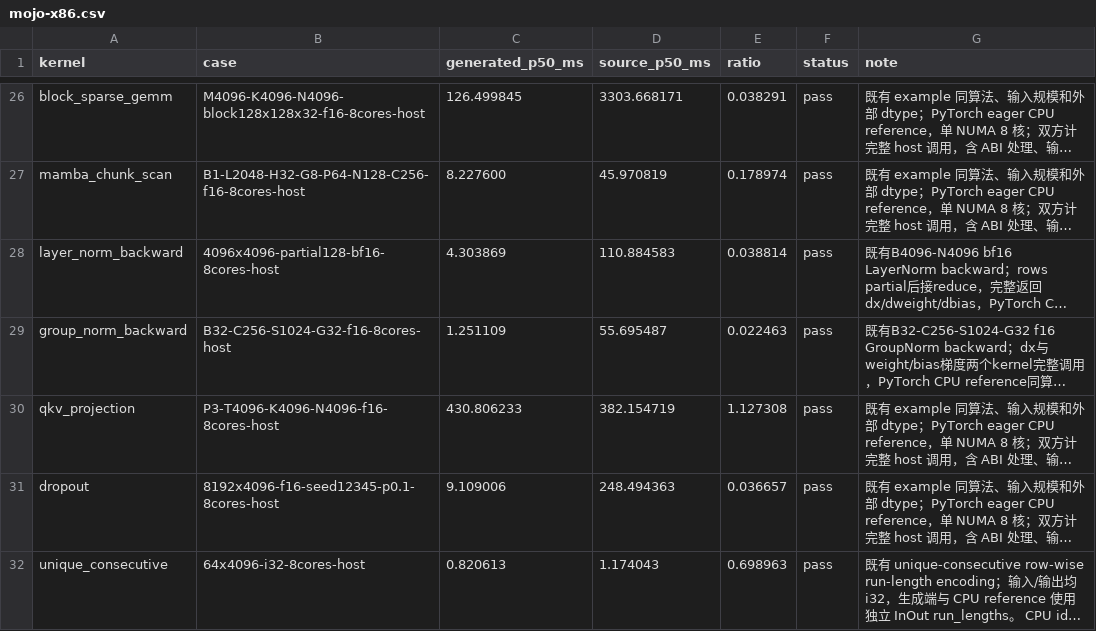
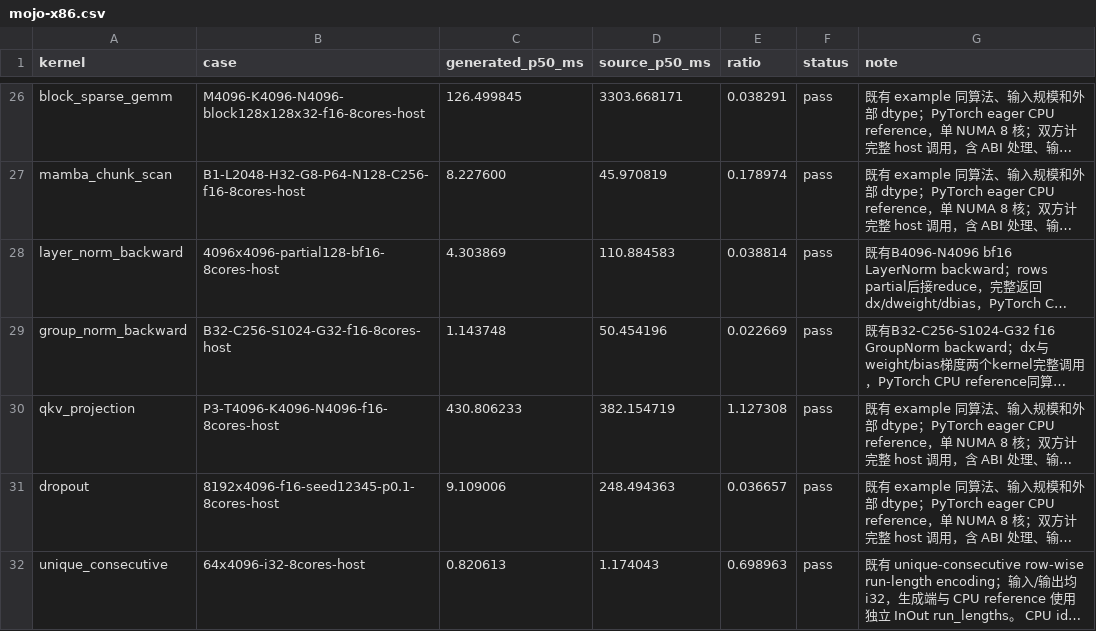
Before and after one commit to zzyu5/Intent, a CSV file: experiments/cpu/results/mojo-x86.csv, drawn as a sheet; only a part is shown, gaps mark what is left out; long unchanged cells end in …; the diff names each change by its address in the sheet, - before the commit and + after, or states it on an @@ line.

```diff
--- a/experiments/cpu/results/mojo-x86.csv
+++ b/experiments/cpu/results/mojo-x86.csv
-C29 (generated_p50_ms): 1.251109
+C29 (generated_p50_ms): 1.143748
-D29 (source_p50_ms): 55.695487
+D29 (source_p50_ms): 50.454196
-E29 (ratio): 0.022463
+E29 (ratio): 0.022669
```
Also changed, not shown: 4 other files.
